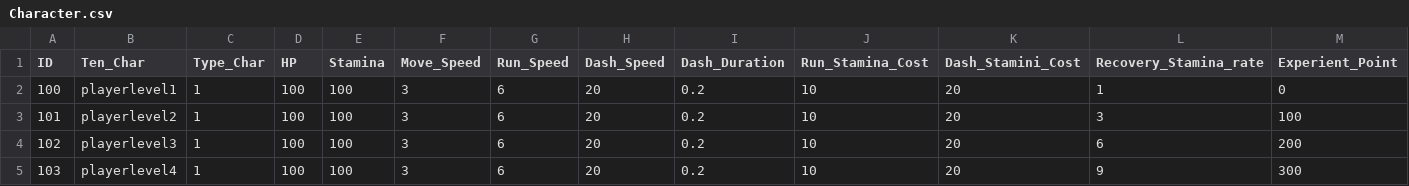
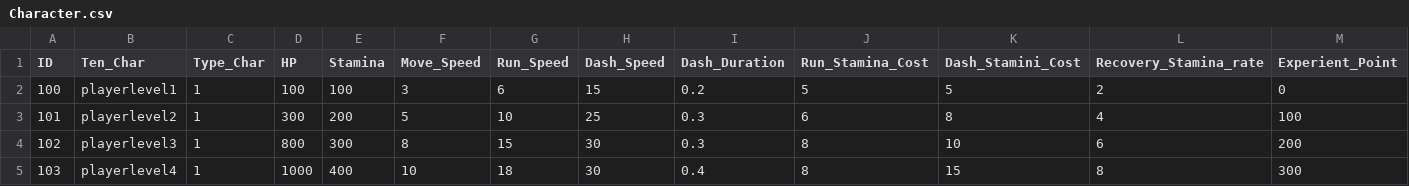
Before and after one commit to bangho1409/CVProject, a CSV file: Assets/Assetss/UseFile/CSVData/Character.csv, drawn as a sheet.

```diff
--- a/Assets/Assetss/UseFile/CSVData/Character.csv
+++ b/Assets/Assetss/UseFile/CSVData/Character.csv
@@ -1,5 +1,5 @@
 ID,Ten_Char,Type_Char,HP,Stamina,Move_Speed,Run_Speed,Dash_Speed,Dash_Duration,Run_Stamina_Cost,Dash_Stamini_Cost,Recovery_Stamina_rate,Experient_Point
-100,playerlevel1,1,100,100,3,6,20,0.2,10,20,1,0
-101,playerlevel2,1,100,100,3,6,20,0.2,10,20,3,100
-102,playerlevel3,1,100,100,3,6,20,0.2,10,20,6,200
-103,playerlevel4,1,100,100,3,6,20,0.2,10,20,9,300
+100,playerlevel1,1,100,100,3,6,15,0.2,5,5,2,0
+101,playerlevel2,1,300,200,5,10,25,0.3,6,8,4,100
+102,playerlevel3,1,800,300,8,15,30,0.3,8,10,6,200
+103,playerlevel4,1,1000,400,10,18,30,0.4,8,15,8,300
```
Also changed, not shown: Assets/Assetss/UseFile/CSVData/Enemies.csv, 32 other files.
